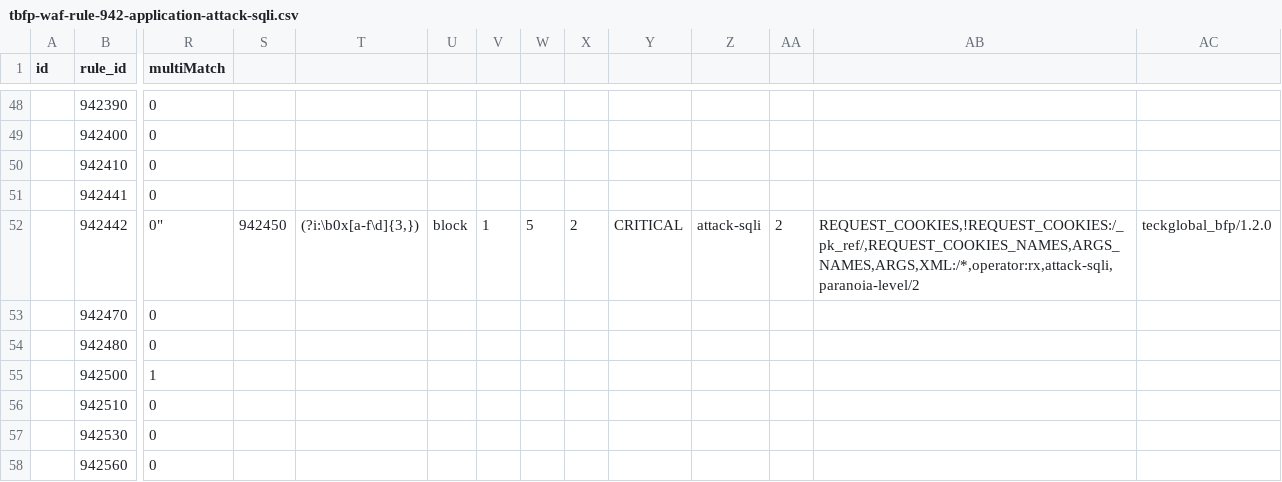
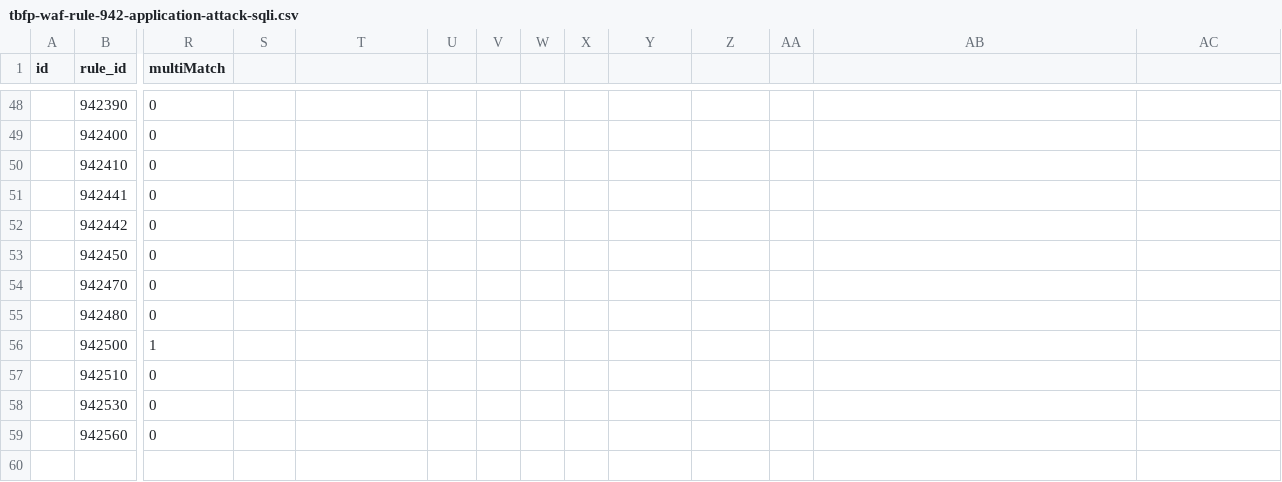
Before and after one commit to teckglobal/teckglobal-bfp-waf-rules, a CSV file: rules/tbfp-waf-rule-942-application-attack-sqli.csv, drawn as a sheet; only a part is shown, gaps mark what is left out; rows hold the shown columns only; the diff covers the shown part only; the diff names each change by its address in the sheet, - before the commit and + after, or states it on an @@ line.

Commit message:
Update tbfp-waf-rule-942-application-attack-sqli.csv

```diff
--- a/rules/tbfp-waf-rule-942-application-attack-sqli.csv
+++ b/rules/tbfp-waf-rule-942-application-attack-sqli.csv
-R52 (multiMatch): 0"
+R52 (multiMatch): 0
-S52: 942450
+S52: (empty)
-T52: (?i:\b0x[a-f\d]{3,})
+T52: (empty)
-U52: block
+U52: (empty)
-V52: 1
+V52: (empty)
-W52: 5
+W52: (empty)
-X52: 2
+X52: (empty)
-Y52: CRITICAL
+Y52: (empty)
-Z52: attack-sqli
+Z52: (empty)
-AA52: 2
+AA52: (empty)
-AB52: REQUEST_COOKIES,!REQUEST_COOKIES:/_pk_ref/,REQUEST_COOKIES_NAMES,ARGS_NAMES,ARGS,XML:/*,operator:rx,attack-sqli,paranoia-level/2
+AB52: (empty)
-AC52: teckglobal_bfp/1.2.0
+AC52: (empty)
+row 53:  | 942450 | 0
```
Also changed, not shown: 6 edited cells elsewhere in this file.
